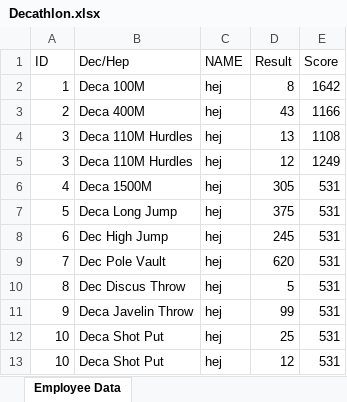
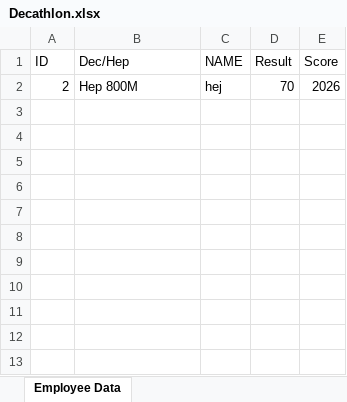
Before and after one commit to 1Grupp1/DecHep, an Excel workbook: Decathlon.xlsx, sheet Employee Data, drawn as a sheet; values as stored, in another font and other column widths than the file's, no borders; removed rows and columns are numbered as before the commit, all else as after; the diff names each change by its address in the sheet, - before the commit and + after, or states it on an @@ line.

Commit message:
Uppdaterat mätvärdet i Deca/Elly

```diff
--- a/Decathlon.xlsx (sheet Employee Data)
+++ b/Decathlon.xlsx (sheet Employee Data)
-row 2: 1 | Deca 100M | hej | 8 | 1642
-B2 (Dec/Hep): Deca 400M
+B2 (Dec/Hep): Hep 800M
-D2 (Result): 43
+D2 (Result): 70
-E2 (Score): 1166
+E2 (Score): 2026
-row 4: 3 | Deca 110M Hurdles | hej | 13 | 1108
-row 5: 3 | Deca 110M Hurdles | hej | 12 | 1249
-row 6: 4 | Deca 1500M | hej | 305 | 531
-row 7: 5 | Deca Long Jump | hej | 375 | 531
-row 8: 6 | Dec High Jump | hej | 245 | 531
-row 9: 7 | Dec Pole Vault | hej | 620 | 531
-row 10: 8 | Dec Discus Throw | hej | 5 | 531
-row 11: 9 | Deca Javelin Throw | hej | 99 | 531
-row 12: 10 | Deca Shot Put | hej | 25 | 531
-row 13: 10 | Deca Shot Put | hej | 12 | 531
```
Also changed, not shown: 9 other files.
